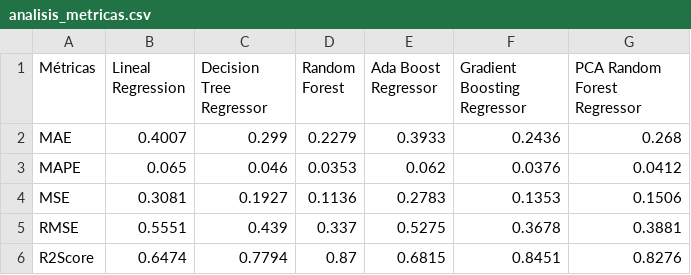
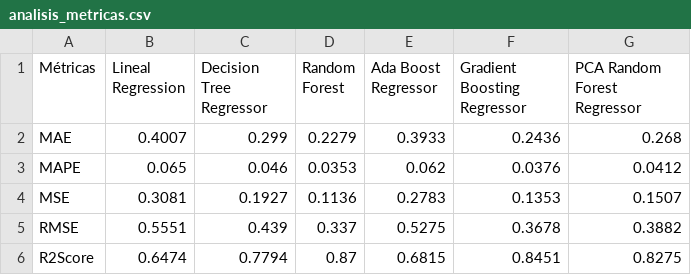
Before and after one commit to svalencia-romero/Prediccion-rating-de-usuarios-de-juegos-de-mesa, a CSV file: data/processed/analisis_metricas.csv, drawn as a sheet.

```diff
--- a/data/processed/analisis_metricas.csv
+++ b/data/processed/analisis_metricas.csv
@@ -3,4 +3,4 @@ MAE,0.4007,0.299,0.2279,0.3933,0.2436,0.268
 MAPE,0.065,0.046,0.0353,0.062,0.0376,0.0412
-MSE,0.3081,0.1927,0.1136,0.2783,0.1353,0.1506
-RMSE,0.5551,0.439,0.337,0.5275,0.3678,0.3881
-R2Score,0.6474,0.7794,0.87,0.6815,0.8451,0.8276
+MSE,0.3081,0.1927,0.1136,0.2783,0.1353,0.1507
+RMSE,0.5551,0.439,0.337,0.5275,0.3678,0.3882
+R2Score,0.6474,0.7794,0.87,0.6815,0.8451,0.8275
```
Also changed, not shown: 9 other files.
